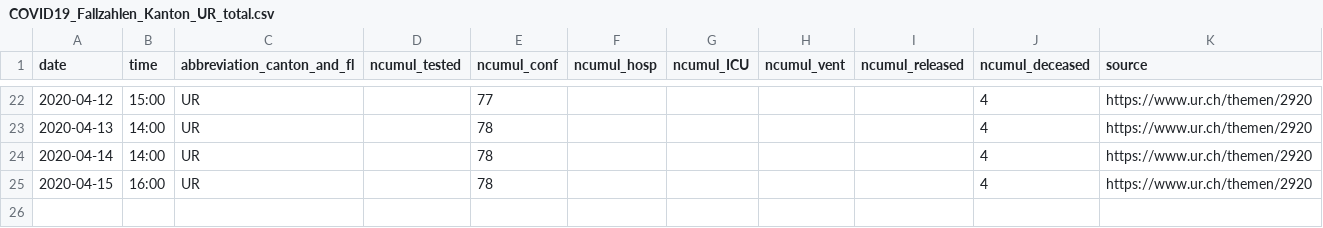
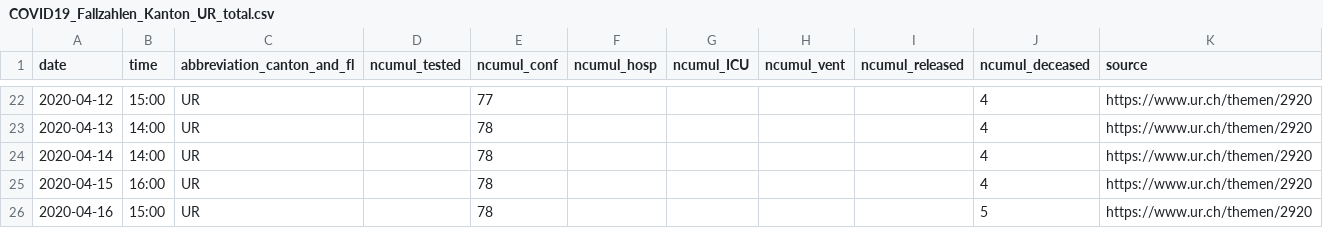
Before and after one commit to ivanek/covid_19, a CSV file: fallzahlen_kanton_total_csv/COVID19_Fallzahlen_Kanton_UR_total.csv, drawn as a sheet; only a part is shown, gaps mark what is left out.

```diff
--- a/fallzahlen_kanton_total_csv/COVID19_Fallzahlen_Kanton_UR_total.csv
+++ b/fallzahlen_kanton_total_csv/COVID19_Fallzahlen_Kanton_UR_total.csv
@@ -25 +25,2 @@ date,time,abbreviation_canton_and_fl,ncumul_tested,ncumul_conf,ncumul_hosp,ncumu
 2020-04-15,16:00,UR,"",78,"","","","",4,https://www.ur.ch/themen/2920
+2020-04-16,15:00,UR,,78,,,,,5,https://www.ur.ch/themen/2920
```
